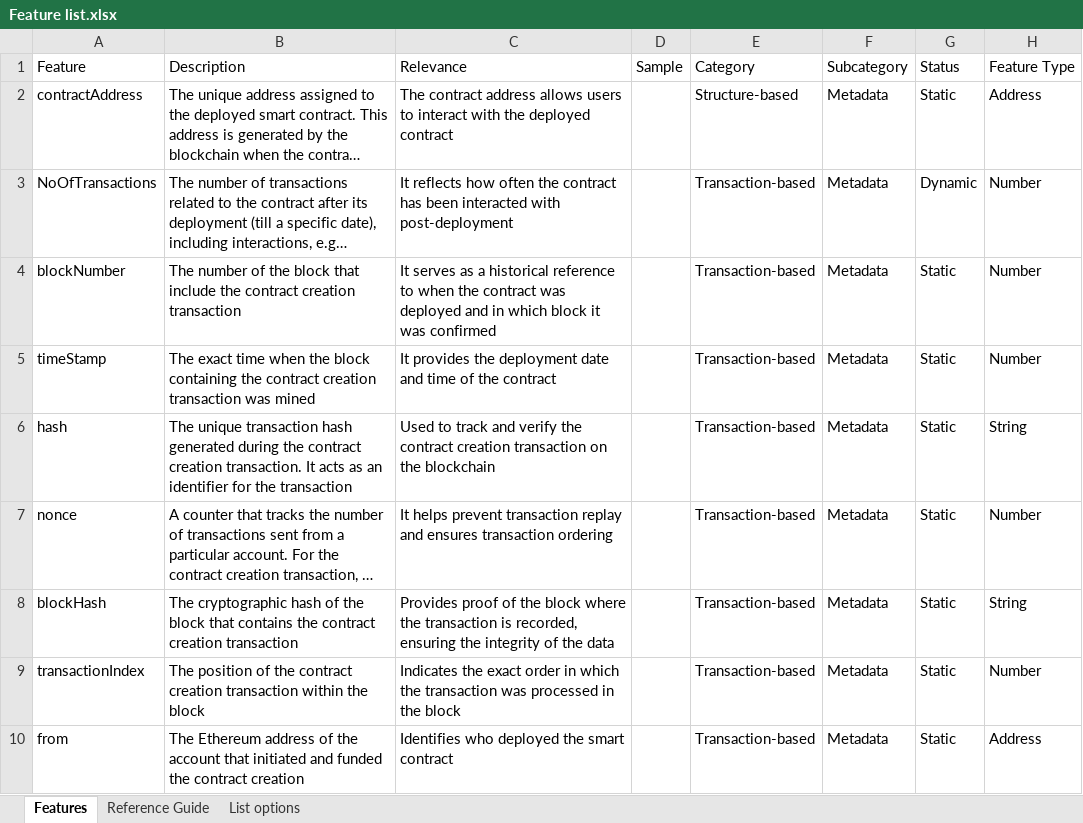
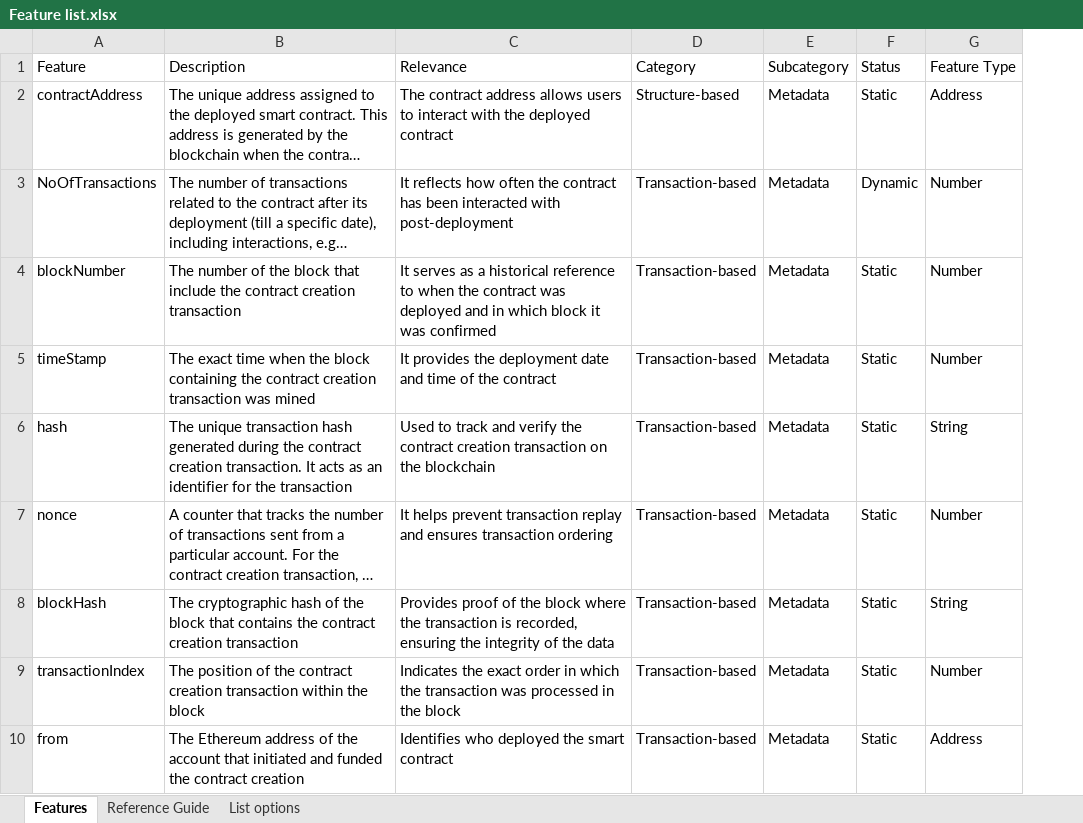
Before and after one commit to DIVE4Data/DIVE, an Excel workbook: Feature list.xlsx, sheet Features, drawn as a sheet; only a part is shown; long unchanged cells end in …; values as stored, in another font and other column widths than the file's, no cell formats; table styles not drawn; the diff names each change by its address in the sheet, - before the commit and + after, or states it on an @@ line.

Commit message:
edited

```diff
--- a/Feature list.xlsx (sheet Features)
+++ b/Feature list.xlsx (sheet Features)
-column D, row 1: Sample
```
Also changed, not shown: cell formats.
